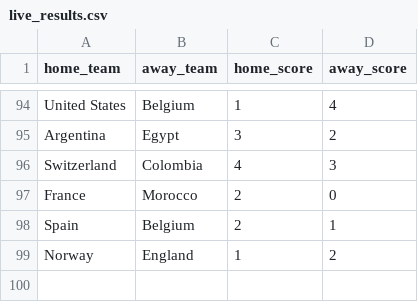
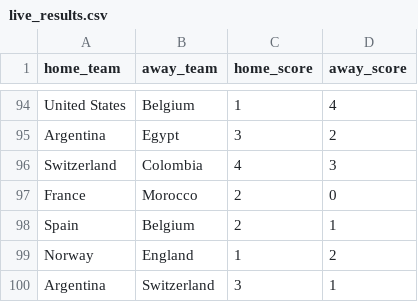
Before and after one commit to jamoji-ai/world-cup-predictor-pro, a CSV file: data/raw/live_results.csv, drawn as a sheet; only a part is shown, gaps mark what is left out; the diff names each change by its address in the sheet, - before the commit and + after, or states it on an @@ line.

```diff
--- a/data/raw/live_results.csv
+++ b/data/raw/live_results.csv
+row 100: Argentina | Switzerland | 3 | 1
```
Also changed, not shown: data/processed/teams_master.csv, data/processed/wpi_scores.csv, 4 other files.
